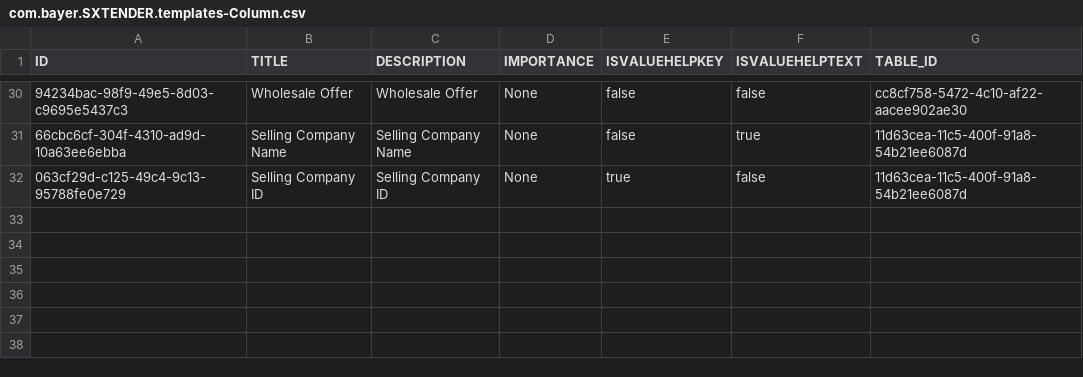
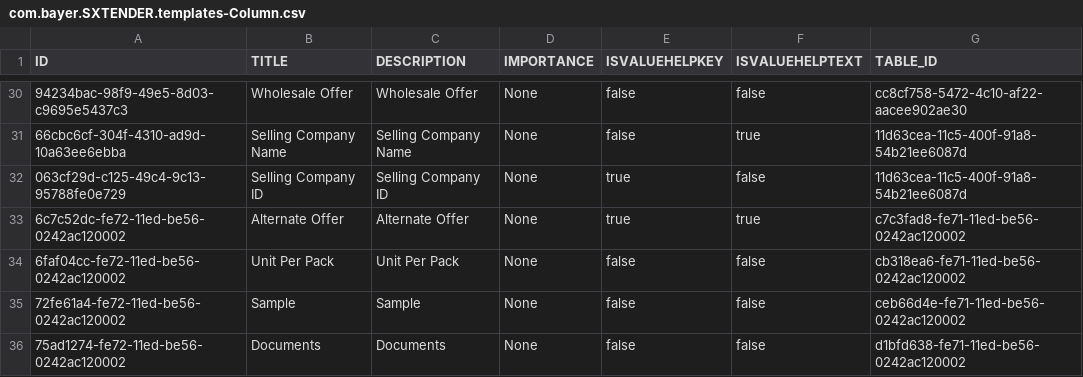
Before and after one commit to mandar-velankar/FAST_UI_TEMPLATES, a CSV file: db/data/com.bayer.SXTENDER.templates-Column.csv, drawn as a sheet; only a part is shown, gaps mark what is left out; the diff names each change by its address in the sheet, - before the commit and + after, or states it on an @@ line.

```diff
--- a/db/data/com.bayer.SXTENDER.templates-Column.csv
+++ b/db/data/com.bayer.SXTENDER.templates-Column.csv
+row 33: 6c7c52dc-fe72-11ed-be56-0242ac120002 | Alternate Offer | Alternate Offer | None | true | true | c7c3fad8-fe71-11ed-be56-0242ac120002
+row 34: 6faf04cc-fe72-11ed-be56-0242ac120002 | Unit Per Pack | Unit Per Pack | None | false | false | cb318ea6-fe71-11ed-be56-0242ac120002
+row 35: 72fe61a4-fe72-11ed-be56-0242ac120002 | Sample | Sample | None | false | false | ceb66d4e-fe71-11ed-be56-0242ac120002
+row 36: 75ad1274-fe72-11ed-be56-0242ac120002 | Documents | Documents | None | false | false | d1bfd638-fe71-11ed-be56-0242ac120002
```
Also changed, not shown: db/data/com.bayer.SXTENDER.templates-Form.csv, db/data/com.bayer.SXTENDER.templates-Properties.csv, 4 other files.
